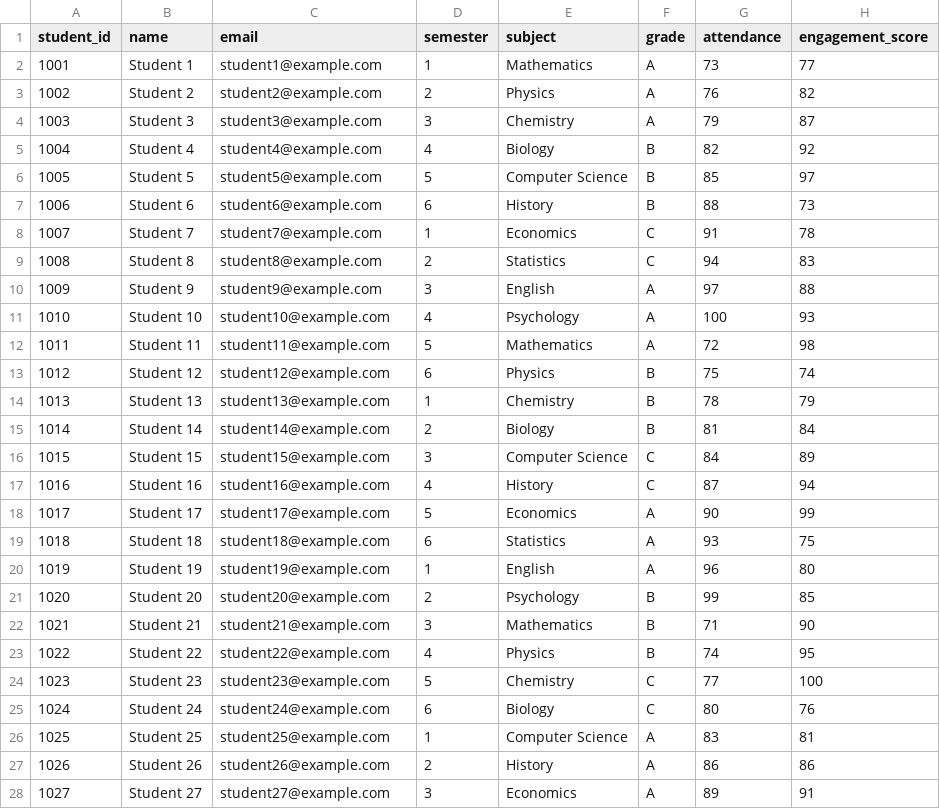
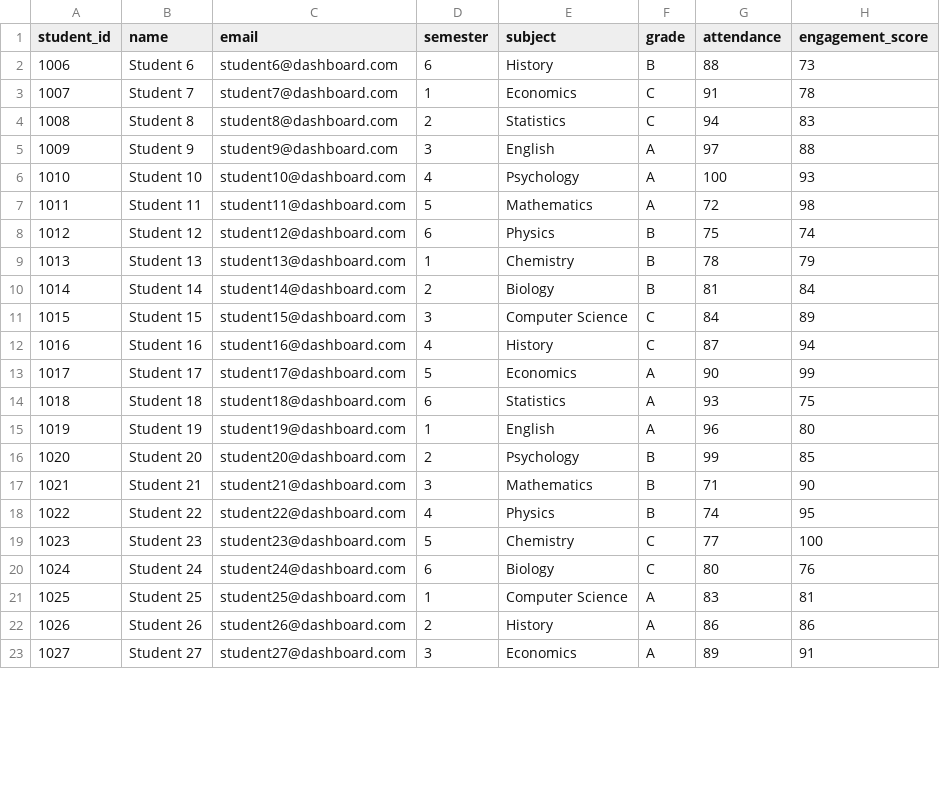
Before and after one commit to sivakalyankaricheti/Student-Management, a CSV file: student_dataset_50_corrected.csv, drawn as a sheet; only a part is shown; the diff covers the shown part only.

Commit message:
Update student_dataset_50_corrected.csv

```diff
--- a/student_dataset_50_corrected.csv
+++ b/student_dataset_50_corrected.csv
@@ -1,28 +1,23 @@
 student_id,name,email,semester,subject,grade,attendance,engagement_score
-1001,Student 1,student1@example.com,1,Mathematics,A,73,77
-1002,Student 2,student2@example.com,2,Physics,A,76,82
-1003,Student 3,student3@example.com,3,Chemistry,A,79,87
-1004,Student 4,student4@example.com,4,Biology,B,82,92
-1005,Student 5,student5@example.com,5,Computer Science,B,85,97
-1006,Student 6,student6@example.com,6,History,B,88,73
-1007,Student 7,student7@example.com,1,Economics,C,91,78
-1008,Student 8,student8@example.com,2,Statistics,C,94,83
-1009,Student 9,student9@example.com,3,English,A,97,88
-1010,Student 10,student10@example.com,4,Psychology,A,100,93
-1011,Student 11,student11@example.com,5,Mathematics,A,72,98
-1012,Student 12,student12@example.com,6,Physics,B,75,74
-1013,Student 13,student13@example.com,1,Chemistry,B,78,79
-1014,Student 14,student14@example.com,2,Biology,B,81,84
-1015,Student 15,student15@example.com,3,Computer Science,C,84,89
-1016,Student 16,student16@example.com,4,History,C,87,94
-1017,Student 17,student17@example.com,5,Economics,A,90,99
-1018,Student 18,student18@example.com,6,Statistics,A,93,75
-1019,Student 19,student19@example.com,1,English,A,96,80
-1020,Student 20,student20@example.com,2,Psychology,B,99,85
-1021,Student 21,student21@example.com,3,Mathematics,B,71,90
-1022,Student 22,student22@example.com,4,Physics,B,74,95
-1023,Student 23,student23@example.com,5,Chemistry,C,77,100
-1024,Student 24,student24@example.com,6,Biology,C,80,76
-1025,Student 25,student25@example.com,1,Computer Science,A,83,81
-1026,Student 26,student26@example.com,2,History,A,86,86
-1027,Student 27,student27@example.com,3,Economics,A,89,91
+1006,Student 6,student6@dashboard.com,6,History,B,88,73
+1007,Student 7,student7@dashboard.com,1,Economics,C,91,78
+1008,Student 8,student8@dashboard.com,2,Statistics,C,94,83
+1009,Student 9,student9@dashboard.com,3,English,A,97,88
+1010,Student 10,student10@dashboard.com,4,Psychology,A,100,93
+1011,Student 11,student11@dashboard.com,5,Mathematics,A,72,98
+1012,Student 12,student12@dashboard.com,6,Physics,B,75,74
+1013,Student 13,student13@dashboard.com,1,Chemistry,B,78,79
+1014,Student 14,student14@dashboard.com,2,Biology,B,81,84
+1015,Student 15,student15@dashboard.com,3,Computer Science,C,84,89
+1016,Student 16,student16@dashboard.com,4,History,C,87,94
+1017,Student 17,student17@dashboard.com,5,Economics,A,90,99
+1018,Student 18,student18@dashboard.com,6,Statistics,A,93,75
+1019,Student 19,student19@dashboard.com,1,English,A,96,80
+1020,Student 20,student20@dashboard.com,2,Psychology,B,99,85
+1021,Student 21,student21@dashboard.com,3,Mathematics,B,71,90
+1022,Student 22,student22@dashboard.com,4,Physics,B,74,95
+1023,Student 23,student23@dashboard.com,5,Chemistry,C,77,100
+1024,Student 24,student24@dashboard.com,6,Biology,C,80,76
+1025,Student 25,student25@dashboard.com,1,Computer Science,A,83,81
+1026,Student 26,student26@dashboard.com,2,History,A,86,86
+1027,Student 27,student27@dashboard.com,3,Economics,A,89,91
```
Also changed, not shown: 23 edited cells elsewhere in this file.
